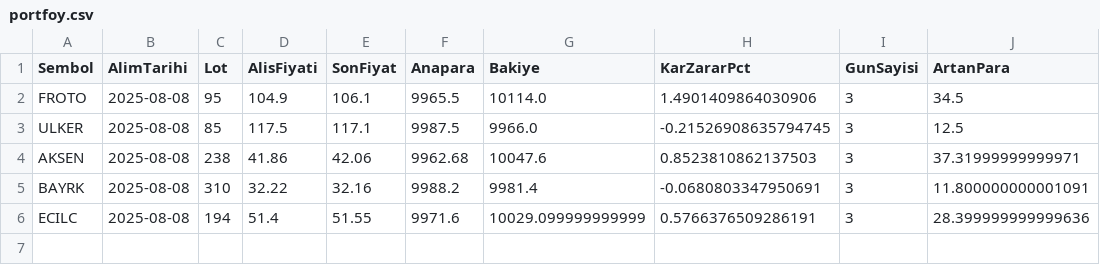
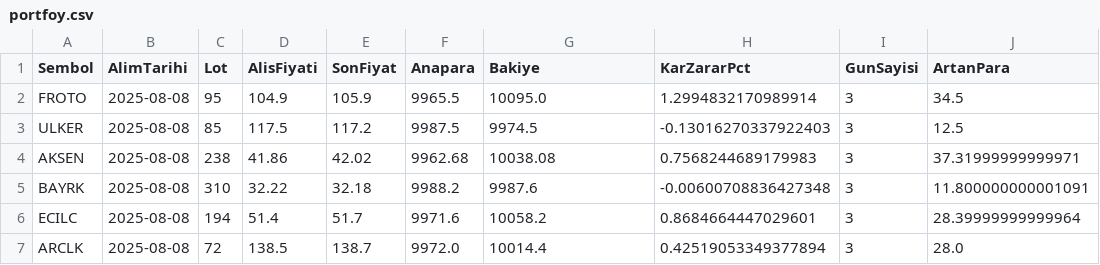
Before and after one commit to memmedagamemmedovtr/portfoy_yonetim, a CSV file: portfoy.csv, drawn as a sheet.

Commit message:
Portföy güncellendi

```diff
--- a/portfoy.csv
+++ b/portfoy.csv
@@ -1,6 +1,7 @@
 Sembol,AlimTarihi,Lot,AlisFiyati,SonFiyat,Anapara,Bakiye,KarZararPct,GunSayisi,ArtanPara
-FROTO,2025-08-08,95,104.9,106.1,9965.5,10114.0,1.4901409864030906,3,34.5
-ULKER,2025-08-08,85,117.5,117.1,9987.5,9966.0,-0.21526908635794745,3,12.5
-AKSEN,2025-08-08,238,41.86,42.06,9962.68,10047.6,0.8523810862137503,3,37.31999999999971
-BAYRK,2025-08-08,310,32.22,32.16,9988.2,9981.4,-0.0680803347950691,3,11.800000000001091
-ECILC,2025-08-08,194,51.4,51.55,9971.6,10029.099999999999,0.5766376509286191,3,28.399999999999636
+FROTO,2025-08-08,95,104.9,105.9,9965.5,10095.0,1.2994832170989914,3,34.5
+ULKER,2025-08-08,85,117.5,117.2,9987.5,9974.5,-0.13016270337922403,3,12.5
+AKSEN,2025-08-08,238,41.86,42.02,9962.68,10038.08,0.7568244689179983,3,37.31999999999971
+BAYRK,2025-08-08,310,32.22,32.18,9988.2,9987.6,-0.00600708836427348,3,11.800000000001091
+ECILC,2025-08-08,194,51.4,51.7,9971.6,10058.2,0.8684664447029601,3,28.39999999999964
+ARCLK,2025-08-08,72,138.5,138.7,9972.0,10014.4,0.42519053349377894,3,28.0
```
